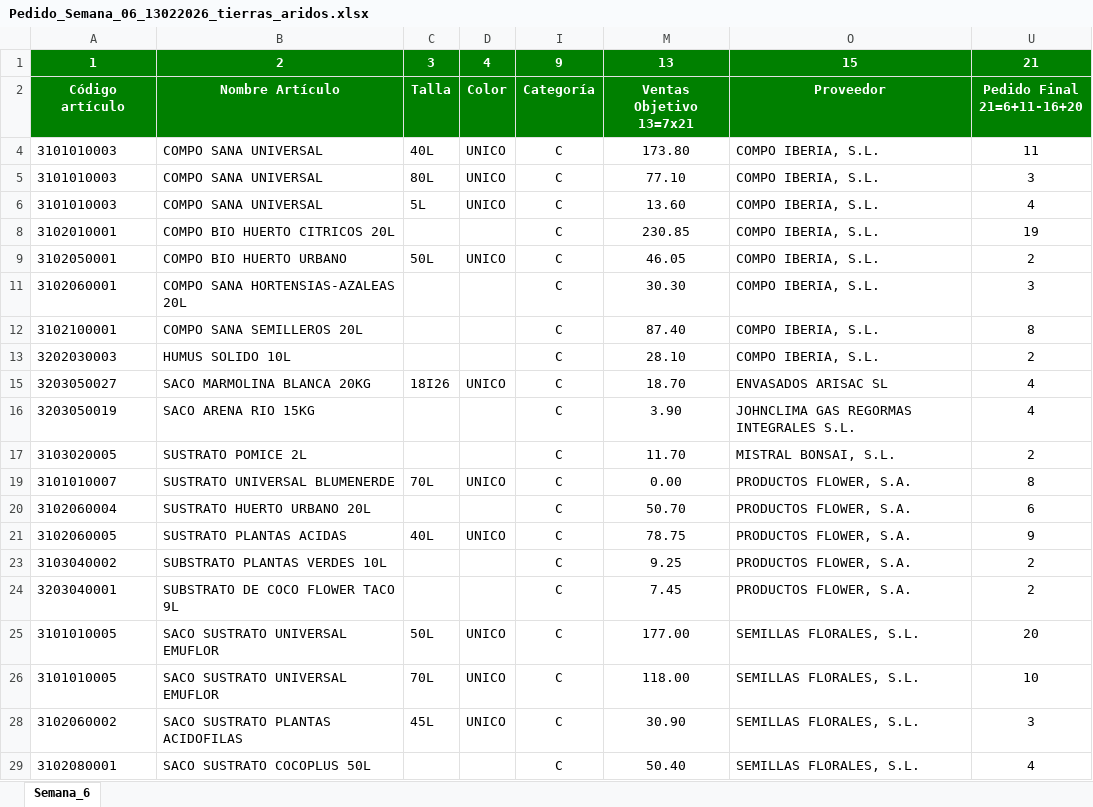
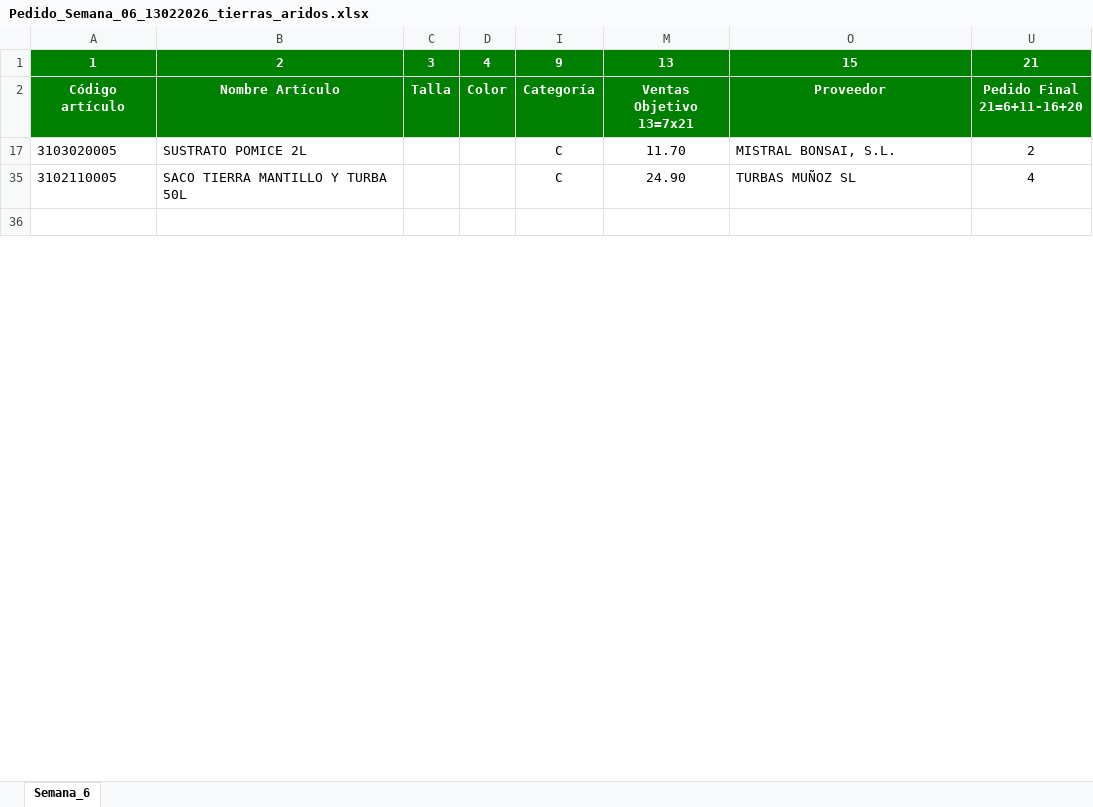
Before and after one commit to idalonso123/SPA, an Excel workbook: data/output/Pedido_Semana_06_13022026_tierras_aridos.xlsx, sheet Semana_6, drawn as a sheet; only a part is shown; the shorter side is filled out with more unchanged rows; values as stored, in another font and other column widths than the file's, no borders; the diff covers the shown part only; the diff names each change by its address in the sheet, - before the commit and + after, or states it on an @@ line.

```diff
--- a/data/output/Pedido_Semana_06_13022026_tierras_aridos.xlsx (sheet Semana_6)
+++ b/data/output/Pedido_Semana_06_13022026_tierras_aridos.xlsx (sheet Semana_6)
-row 4: 3101010003 | COMPO SANA UNIVERSAL | 40L | UNICO | C | 173.80 | COMPO IBERIA, S.L. | 11
-row 5: 3101010003 | COMPO SANA UNIVERSAL | 80L | UNICO | C | 77.10 | COMPO IBERIA, S.L. | 3
-row 6: 3101010003 | COMPO SANA UNIVERSAL | 5L | UNICO | C | 13.60 | COMPO IBERIA, S.L. | 4
-row 8: 3102010001 | COMPO BIO HUERTO CITRICOS 20L |  |  | C | 230.85 | COMPO IBERIA, S.L. | 19
-row 9: 3102050001 | COMPO BIO HUERTO URBANO | 50L | UNICO | C | 46.05 | COMPO IBERIA, S.L. | 2
-row 11: 3102060001 | COMPO SANA HORTENSIAS-AZALEAS 20L |  |  | C | 30.30 | COMPO IBERIA, S.L. | 3
-row 12: 3102100001 | COMPO SANA SEMILLEROS 20L |  |  | C | 87.40 | COMPO IBERIA, S.L. | 8
-row 13: 3202030003 | HUMUS SOLIDO 10L |  |  | C | 28.10 | COMPO IBERIA, S.L. | 2
-row 15: 3203050027 | SACO MARMOLINA BLANCA 20KG | 18I26 | UNICO | C | 18.70 | ENVASADOS ARISAC SL | 4
-row 16: 3203050019 | SACO ARENA RIO 15KG |  |  | C | 3.90 | JOHNCLIMA GAS REGORMAS INTEGRALES S.L. | 4
-row 19: 3101010007 | SUSTRATO UNIVERSAL BLUMENERDE | 70L | UNICO | C | 0.00 | PRODUCTOS FLOWER, S.A. | 8
-row 20: 3102060004 | SUSTRATO HUERTO URBANO 20L |  |  | C | 50.70 | PRODUCTOS FLOWER, S.A. | 6
-row 21: 3102060005 | SUSTRATO PLANTAS ACIDAS | 40L | UNICO | C | 78.75 | PRODUCTOS FLOWER, S.A. | 9
-row 23: 3103040002 | SUBSTRATO PLANTAS VERDES 10L |  |  | C | 9.25 | PRODUCTOS FLOWER, S.A. | 2
-row 24: 3203040001 | SUBSTRATO DE COCO FLOWER TACO 9L |  |  | C | 7.45 | PRODUCTOS FLOWER, S.A. | 2
-row 25: 3101010005 | SACO SUSTRATO UNIVERSAL EMUFLOR | 50L | UNICO | C | 177.00 | SEMILLAS FLORALES, S.L. | 20
-row 26: 3101010005 | SACO SUSTRATO UNIVERSAL EMUFLOR | 70L | UNICO | C | 118.00 | SEMILLAS FLORALES, S.L. | 10
-row 28: 3102060002 | SACO SUSTRATO PLANTAS ACIDOFILAS | 45L | UNICO | C | 30.90 | SEMILLAS FLORALES, S.L. | 3
-row 29: 3102080001 | SACO SUSTRATO COCOPLUS 50L |  |  | C | 50.40 | SEMILLAS FLORALES, S.L. | 4
```
Also changed, not shown: 5 removed rows and 3 edited cells elsewhere in this sheet, hidden cells, data/output/Pedido_Semana_06_13022026_mascotas_manufacturado.xlsx, data/output/Pedido_Semana_07_13022026_deco_exterior.xlsx, 30 other files.
